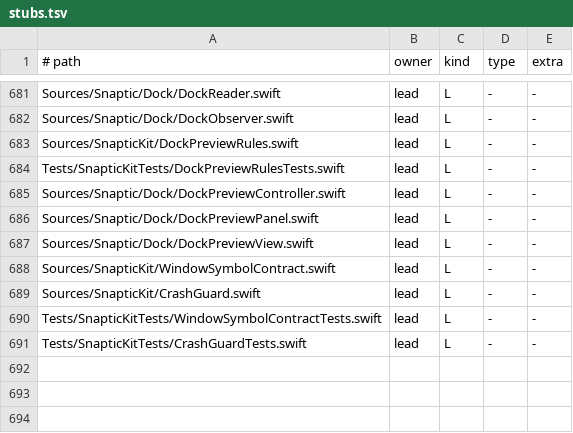
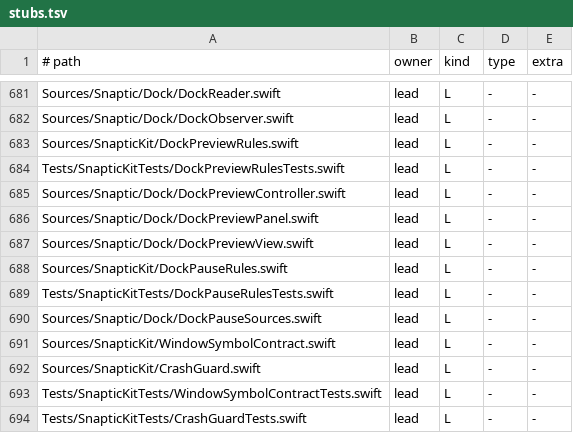
Before and after one commit to revylfitness/snaptic, a TSV file: scripts/stubs.tsv, drawn as a sheet; only a part is shown, gaps mark what is left out; the diff names each change by its address in the sheet, - before the commit and + after, or states it on an @@ line.

```diff
--- a/scripts/stubs.tsv
+++ b/scripts/stubs.tsv
+row 688: Sources/SnapticKit/DockPauseRules.swift | lead | L | - | -
+row 689: Tests/SnapticKitTests/DockPauseRulesTests.swift | lead | L | - | -
+row 690: Sources/Snaptic/Dock/DockPauseSources.swift | lead | L | - | -
```
Also changed, not shown: 9 other files.
